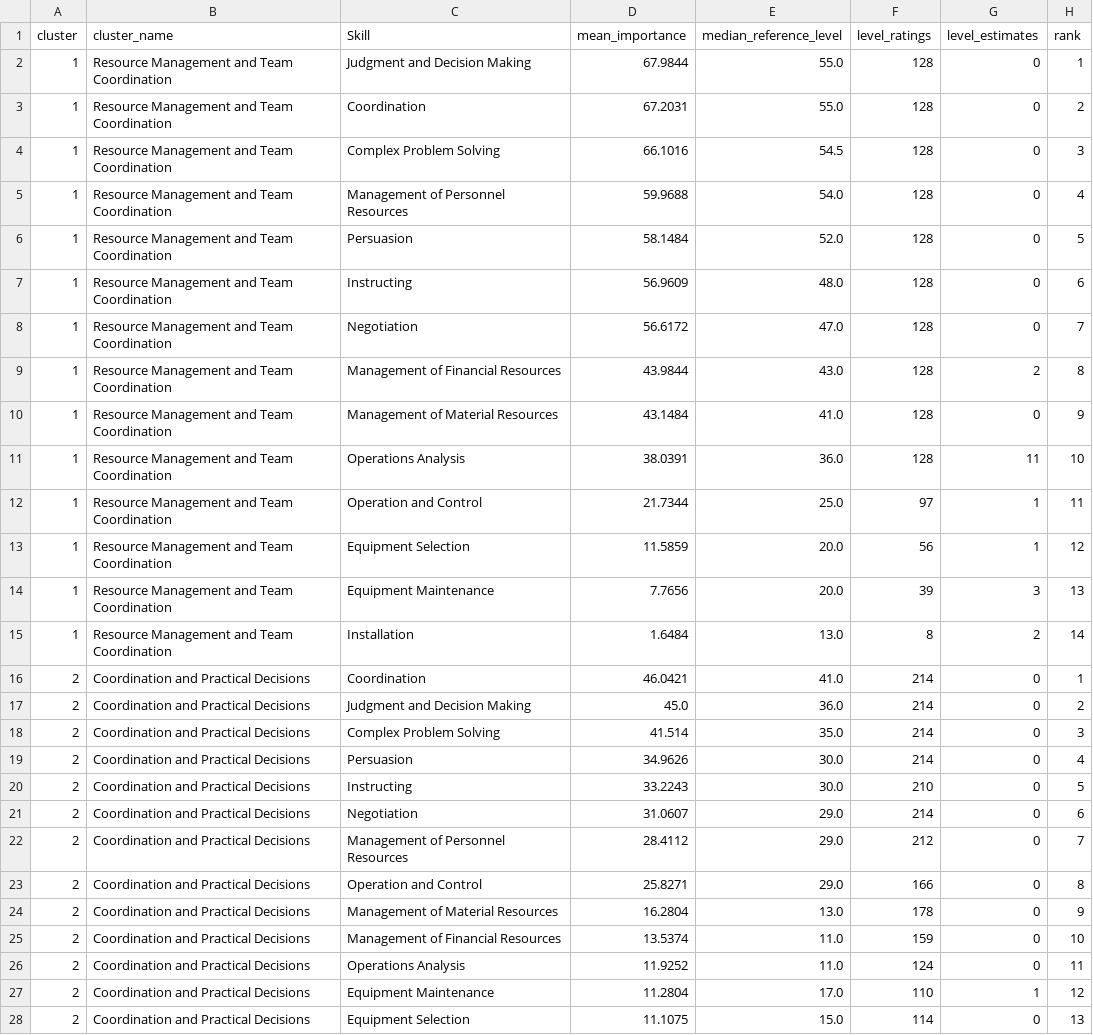
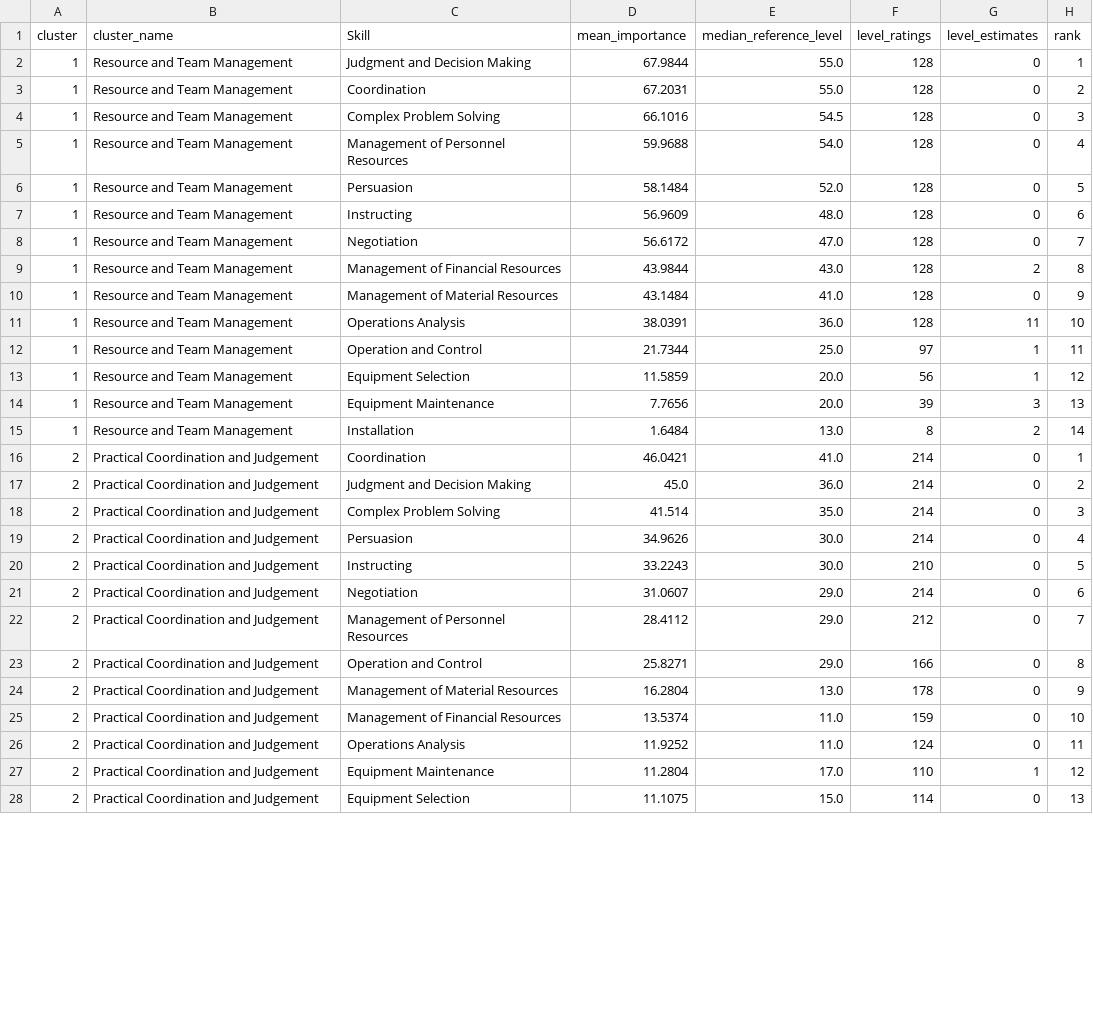
Before and after one commit to Witchayada-T/Digital-Talent, a CSV file: model/data/cluster_skill_rankings.csv, drawn as a sheet; only a part is shown; the diff covers the shown part only.

```diff
--- a/model/data/cluster_skill_rankings.csv
+++ b/model/data/cluster_skill_rankings.csv
@@ -1,28 +1,28 @@
 cluster,cluster_name,Skill,mean_importance,median_reference_level,level_ratings,level_estimates,rank
-1,Resource Management and Team Coordination,Judgment and Decision Making,67.9844,55.0,128,0,1
-1,Resource Management and Team Coordination,Coordination,67.2031,55.0,128,0,2
-1,Resource Management and Team Coordination,Complex Problem Solving,66.1016,54.5,128,0,3
-1,Resource Management and Team Coordination,Management of Personnel Resources,59.9688,54.0,128,0,4
-1,Resource Management and Team Coordination,Persuasion,58.1484,52.0,128,0,5
-1,Resource Management and Team Coordination,Instructing,56.9609,48.0,128,0,6
-1,Resource Management and Team Coordination,Negotiation,56.6172,47.0,128,0,7
-1,Resource Management and Team Coordination,Management of Financial Resources,43.9844,43.0,128,2,8
-1,Resource Management and Team Coordination,Management of Material Resources,43.1484,41.0,128,0,9
-1,Resource Management and Team Coordination,Operations Analysis,38.0391,36.0,128,11,10
-1,Resource Management and Team Coordination,Operation and Control,21.7344,25.0,97,1,11
-1,Resource Management and Team Coordination,Equipment Selection,11.5859,20.0,56,1,12
-1,Resource Management and Team Coordination,Equipment Maintenance,7.7656,20.0,39,3,13
-1,Resource Management and Team Coordination,Installation,1.6484,13.0,8,2,14
-2,Coordination and Practical Decisions,Coordination,46.0421,41.0,214,0,1
-2,Coordination and Practical Decisions,Judgment and Decision Making,45.0,36.0,214,0,2
-2,Coordination and Practical Decisions,Complex Problem Solving,41.514,35.0,214,0,3
-2,Coordination and Practical Decisions,Persuasion,34.9626,30.0,214,0,4
-2,Coordination and Practical Decisions,Instructing,33.2243,30.0,210,0,5
-2,Coordination and Practical Decisions,Negotiation,31.0607,29.0,214,0,6
-2,Coordination and Practical Decisions,Management of Personnel Resources,28.4112,29.0,212,0,7
-2,Coordination and Practical Decisions,Operation and Control,25.8271,29.0,166,0,8
-2,Coordination and Practical Decisions,Management of Material Resources,16.2804,13.0,178,0,9
-2,Coordination and Practical Decisions,Management of Financial Resources,13.5374,11.0,159,0,10
-2,Coordination and Practical Decisions,Operations Analysis,11.9252,11.0,124,0,11
-2,Coordination and Practical Decisions,Equipment Maintenance,11.2804,17.0,110,1,12
-2,Coordination and Practical Decisions,Equipment Selection,11.1075,15.0,114,0,13
+1,Resource and Team Management,Judgment and Decision Making,67.9844,55.0,128,0,1
+1,Resource and Team Management,Coordination,67.2031,55.0,128,0,2
+1,Resource and Team Management,Complex Problem Solving,66.1016,54.5,128,0,3
+1,Resource and Team Management,Management of Personnel Resources,59.9688,54.0,128,0,4
+1,Resource and Team Management,Persuasion,58.1484,52.0,128,0,5
+1,Resource and Team Management,Instructing,56.9609,48.0,128,0,6
+1,Resource and Team Management,Negotiation,56.6172,47.0,128,0,7
+1,Resource and Team Management,Management of Financial Resources,43.9844,43.0,128,2,8
+1,Resource and Team Management,Management of Material Resources,43.1484,41.0,128,0,9
+1,Resource and Team Management,Operations Analysis,38.0391,36.0,128,11,10
+1,Resource and Team Management,Operation and Control,21.7344,25.0,97,1,11
+1,Resource and Team Management,Equipment Selection,11.5859,20.0,56,1,12
+1,Resource and Team Management,Equipment Maintenance,7.7656,20.0,39,3,13
+1,Resource and Team Management,Installation,1.6484,13.0,8,2,14
+2,Practical Coordination and Judgement,Coordination,46.0421,41.0,214,0,1
+2,Practical Coordination and Judgement,Judgment and Decision Making,45.0,36.0,214,0,2
+2,Practical Coordination and Judgement,Complex Problem Solving,41.514,35.0,214,0,3
+2,Practical Coordination and Judgement,Persuasion,34.9626,30.0,214,0,4
+2,Practical Coordination and Judgement,Instructing,33.2243,30.0,210,0,5
+2,Practical Coordination and Judgement,Negotiation,31.0607,29.0,214,0,6
+2,Practical Coordination and Judgement,Management of Personnel Resources,28.4112,29.0,212,0,7
+2,Practical Coordination and Judgement,Operation and Control,25.8271,29.0,166,0,8
+2,Practical Coordination and Judgement,Management of Material Resources,16.2804,13.0,178,0,9
+2,Practical Coordination and Judgement,Management of Financial Resources,13.5374,11.0,159,0,10
+2,Practical Coordination and Judgement,Operations Analysis,11.9252,11.0,124,0,11
+2,Practical Coordination and Judgement,Equipment Maintenance,11.2804,17.0,110,1,12
+2,Practical Coordination and Judgement,Equipment Selection,11.1075,15.0,114,0,13
```
Also changed, not shown: 1 edited cell elsewhere in this file, model/data/occupation_cluster_assignments.csv, 3 other files.
